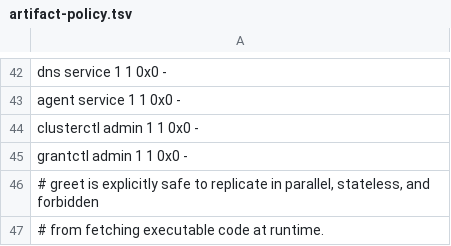
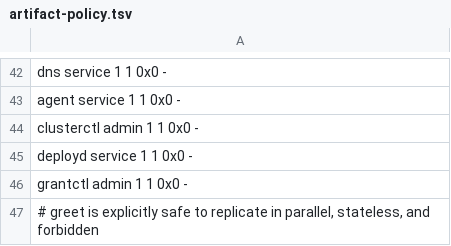
Before and after one commit to FrodeRanders/charlotte-os, a TSV file: crates/catten-services/artifact-policy.tsv, drawn as a sheet; only a part is shown, gaps mark what is left out; the shorter side is filled out with more unchanged rows; the diff names each change by its address in the sheet, - before the commit and + after, or states it on an @@ line.

```diff
--- a/crates/catten-services/artifact-policy.tsv
+++ b/crates/catten-services/artifact-policy.tsv
+row 45: deployd service 1 1 0x0 -
```
Also changed, not shown: 32 other files.
